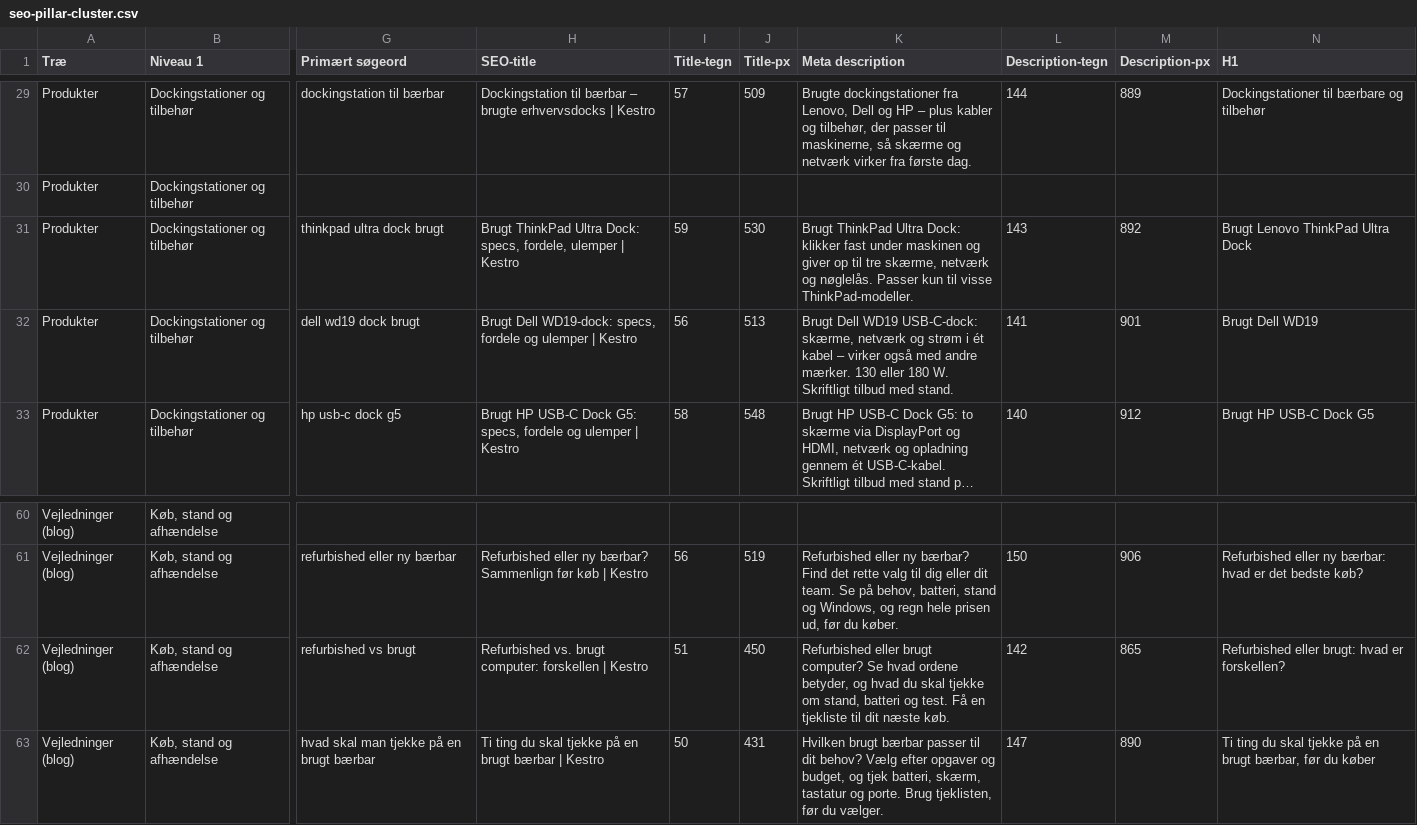
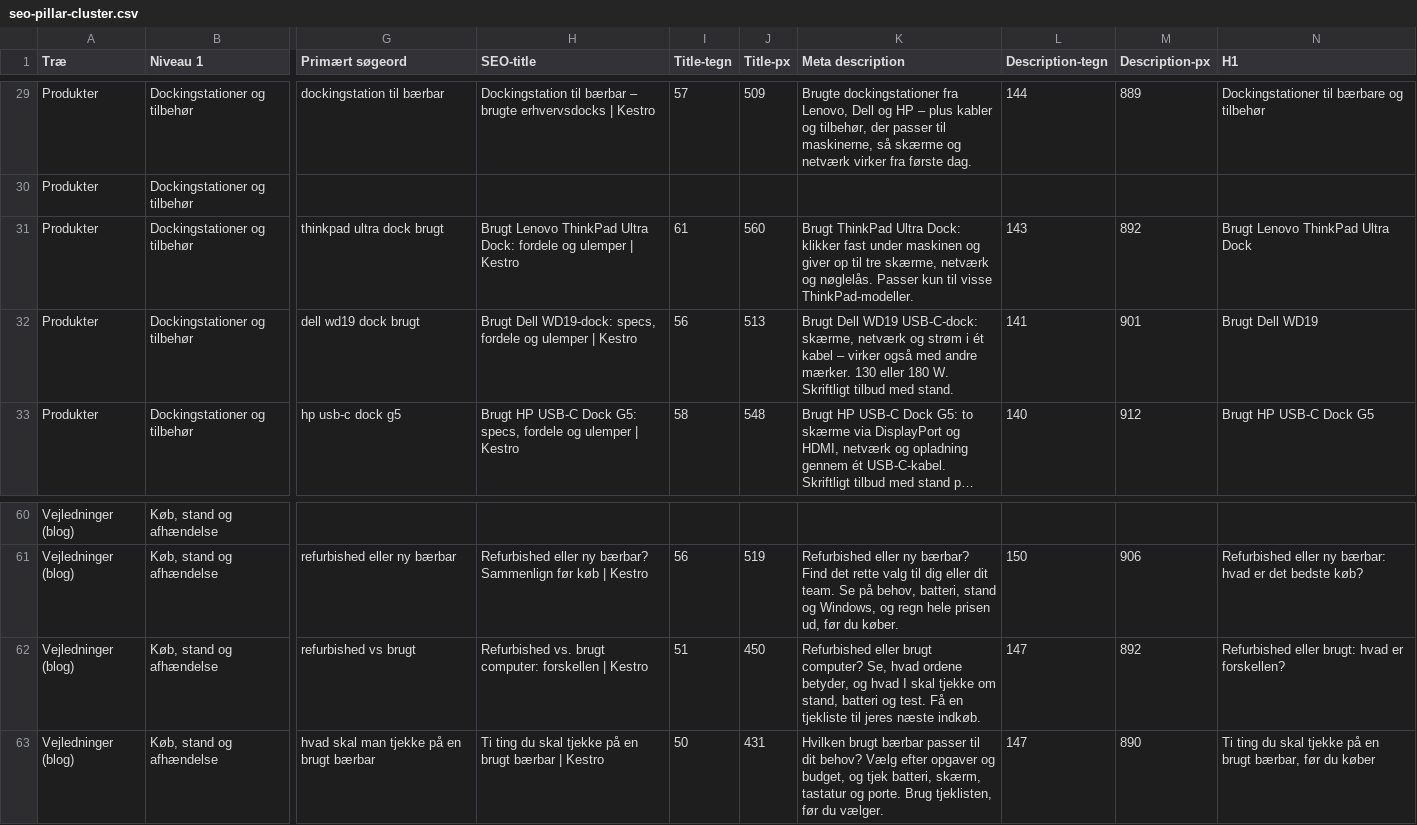
Before and after one commit to alirezadk2016/kestro, a CSV file: docs/seo-pillar-cluster.csv, drawn as a sheet; only a part is shown, gaps mark what is left out; long unchanged cells end in …; the diff covers the shown part only; the diff names each change by its address in the sheet, - before the commit and + after, or states it on an @@ line.

```diff
--- a/docs/seo-pillar-cluster.csv
+++ b/docs/seo-pillar-cluster.csv
-H31 (SEO-title): Brugt ThinkPad Ultra Dock: specs, fordele, ulemper |…
+H31 (SEO-title): Brugt Lenovo ThinkPad Ultra Dock: fordele og ulemper |…
-I31 (Title-tegn): 59
+I31 (Title-tegn): 61
-J31 (Title-px): 530
+J31 (Title-px): 560
-K62 (Meta description): …brugt computer? Se hvad ordene betyder, og hvad du skal tjekke om stand, batteri og test. Få en tjekliste til dit næste køb.
+K62 (Meta description): …brugt computer? Se, hvad ordene betyder, og hvad I skal tjekke om stand, batteri og test. Få en tjekliste til jeres næste indkøb.
-L62 (Description-tegn): 142
+L62 (Description-tegn): 147
-M62 (Description-px): 865
+M62 (Description-px): 892
```
Also changed, not shown: 5 added rows and 26 edited cells elsewhere in this file, docs/seo-internal-links.csv, docs/seo-keyword-map.csv, 10 other files.
